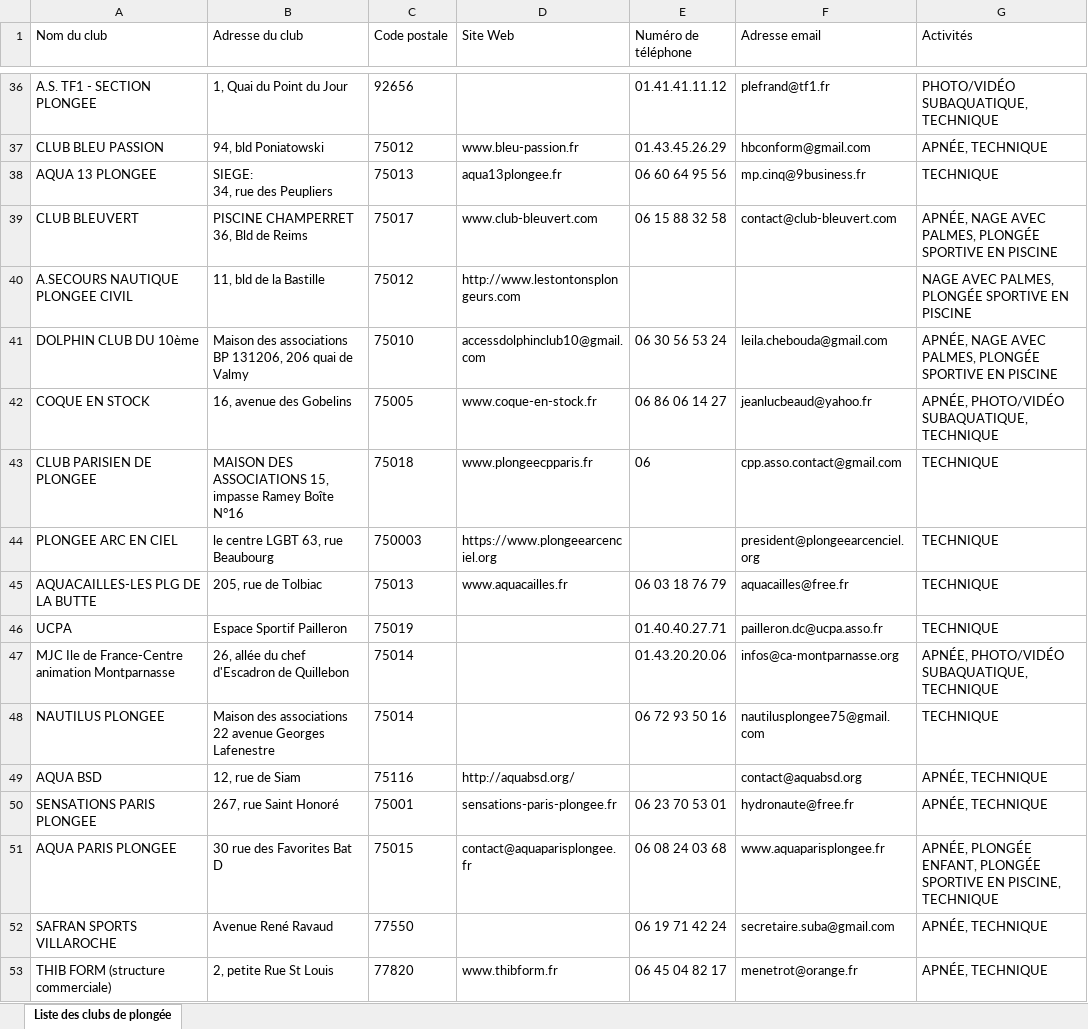
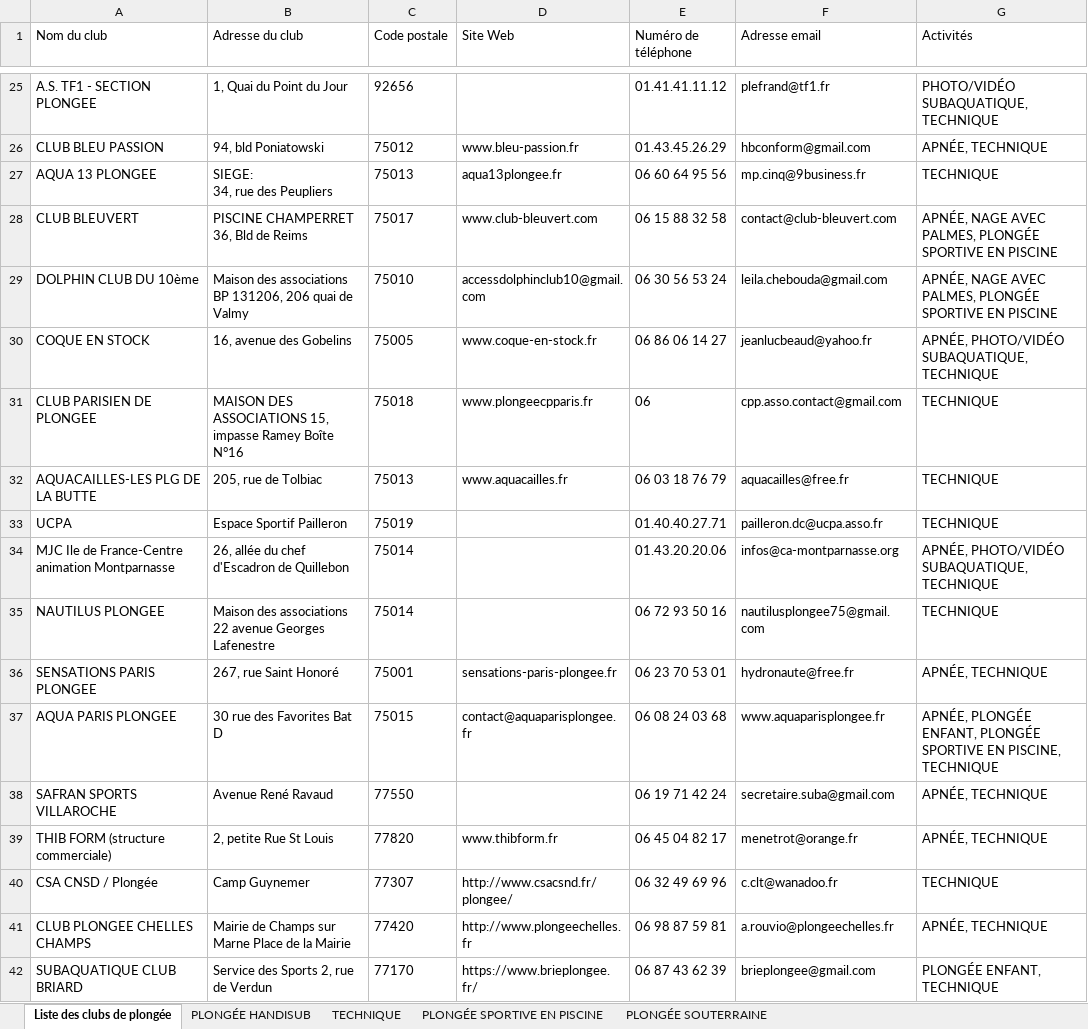
Before and after one commit to Serquand/Scrapping-FFESSM-IDF, an Excel workbook: Liste des clubs.xlsx, sheet Liste des clubs de plongée, drawn as a sheet; only a part is shown, gaps mark what is left out; the shorter side is filled out with more unchanged rows; values as stored, in another font and other column widths than the file's, no borders; the diff covers the shown part only; the diff names each change by its address in the sheet, - before the commit and + after, or states it on an @@ line.

```diff
--- a/Liste des clubs.xlsx (sheet Liste des clubs de plongée)
+++ b/Liste des clubs.xlsx (sheet Liste des clubs de plongée)
+sheet tab: PLONGÉE HANDISUB
+sheet tab: TECHNIQUE
+sheet tab: PLONGÉE SPORTIVE EN PISCINE
+sheet tab: PLONGÉE SOUTERRAINE
-row 40: A.SECOURS NAUTIQUE PLONGEE CIVIL | 11, bld de la Bastille | 75012 | http://www.lestontonsplongeurs.com |  |  | NAGE AVEC PALMES, PLONGÉE SPORTIVE EN PISCINE
-row 44: PLONGEE ARC EN CIEL | le centre LGBT 63, rue Beaubourg | 750003 | https://www.plongeearcenciel.org |  | president@plongeearcenciel.org | TECHNIQUE
-row 49: AQUA BSD | 12, rue de Siam | 75116 | http://aquabsd.org/ |  | contact@aquabsd.org | APNÉE, TECHNIQUE
```
Also changed, not shown: 58 removed rows and 4 edited cells elsewhere in this sheet, 1 other file.
